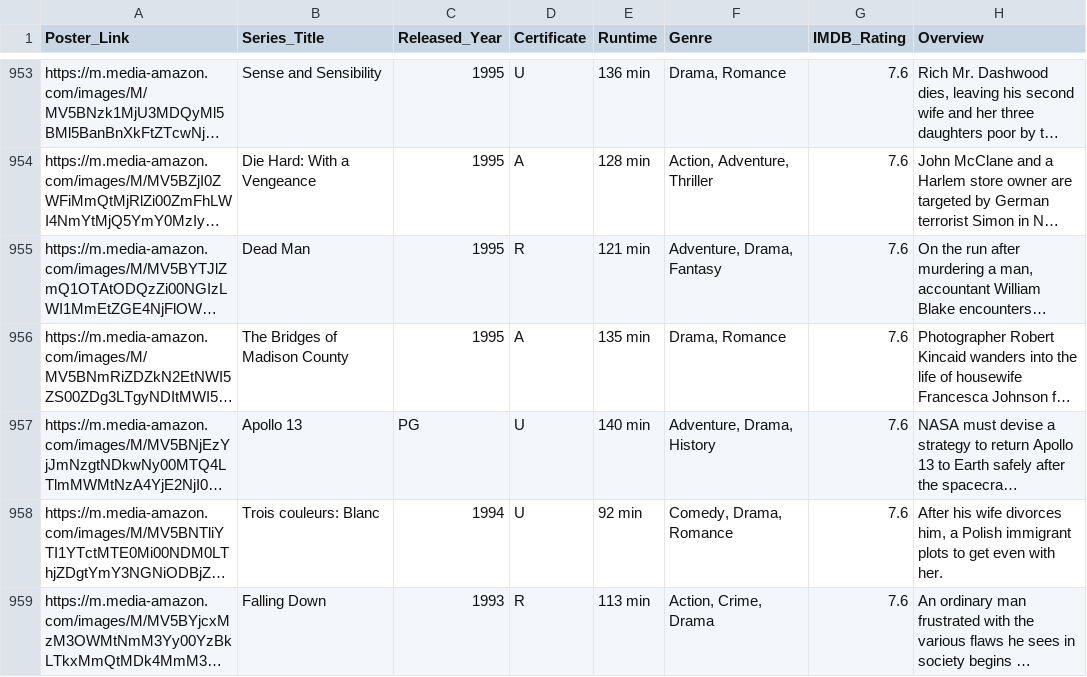
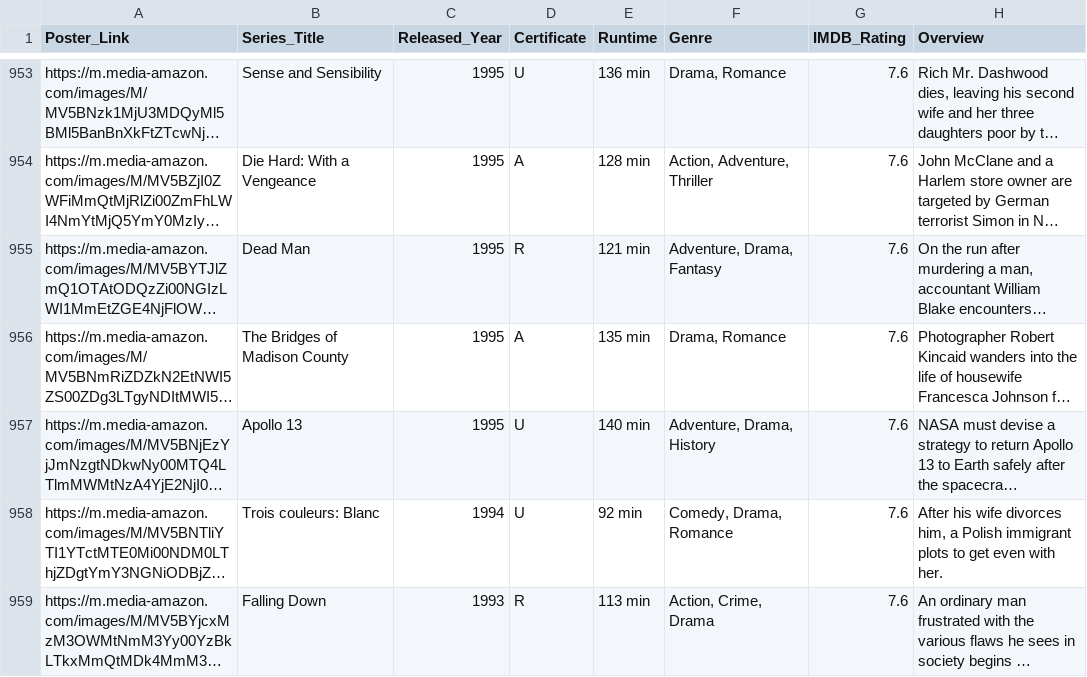
Before and after one commit to swasnaiktik/My-Movie-List, a CSV file: Data/imdb_top_1000.csv, drawn as a sheet; only a part is shown, gaps mark what is left out; long unchanged cells end in …; the diff names each change by its address in the sheet, - before the commit and + after, or states it on an @@ line.

```diff
--- a/Data/imdb_top_1000.csv
+++ b/Data/imdb_top_1000.csv
-C957 (Released_Year): PG
+C957 (Released_Year): 1995
```
Also changed, not shown: 2 other files.
